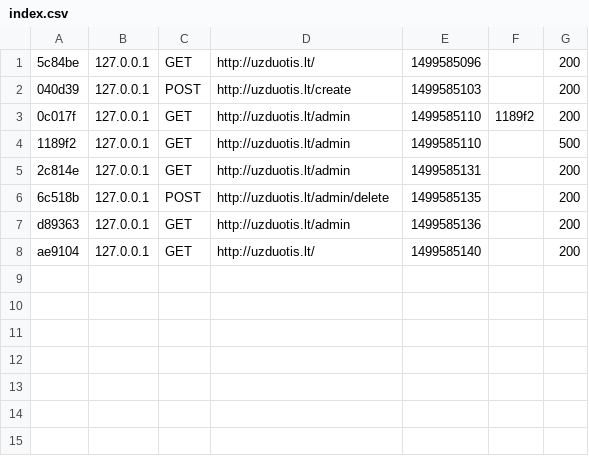
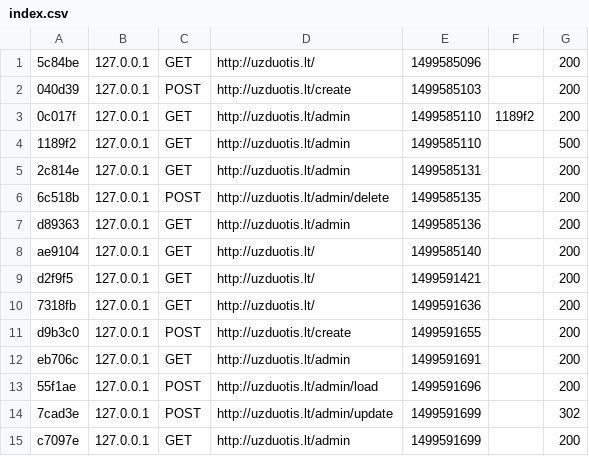
Before and after one commit to demas159/NewsLetters, a CSV file: var/cache/dev/profiler/index.csv, drawn as a sheet; the diff names each change by its address in the sheet, - before the commit and + after, or states it on an @@ line.

```diff
--- a/var/cache/dev/profiler/index.csv
+++ b/var/cache/dev/profiler/index.csv
+row 9: d2f9f5 | 127.0.0.1 | GET | http://uzduotis.lt/ | 1499591421 |  | 200
+row 10: 7318fb | 127.0.0.1 | GET | http://uzduotis.lt/ | 1499591636 |  | 200
+row 11: d9b3c0 | 127.0.0.1 | POST | http://uzduotis.lt/create | 1499591655 |  | 200
+row 12: eb706c | 127.0.0.1 | GET | http://uzduotis.lt/admin | 1499591691 |  | 200
+row 13: 55f1ae | 127.0.0.1 | POST | http://uzduotis.lt/admin/load | 1499591696 |  | 200
+row 14: 7cad3e | 127.0.0.1 | POST | http://uzduotis.lt/admin/update | 1499591699 |  | 302
+row 15: c7097e | 127.0.0.1 | GET | http://uzduotis.lt/admin | 1499591699 |  | 200
```
Also changed, not shown: 18 other files.
